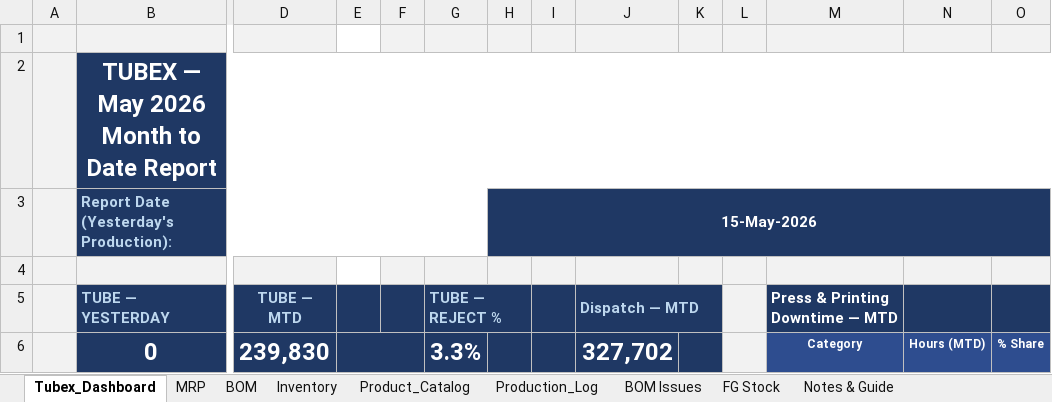
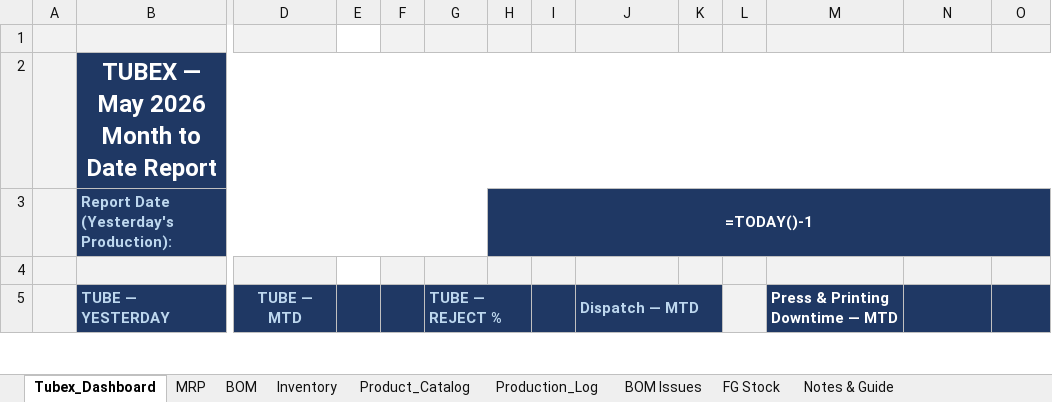
Before and after one commit to ckndr/alpha-containers, an Excel workbook: AlphaContainers_v10_27.xlsx, sheet Tubex_Dashboard, drawn as a sheet; only a part is shown, gaps mark what is left out; values as stored, in another font and other column widths than the file's, no borders; formulas without a stored value are shown as written; removed rows and columns are numbered as before the commit, all else as after; rows hold the shown columns only; the diff covers the shown part only; the diff names each change by its address in the sheet, - before the commit and + after, or states it on an @@ line.

```diff
--- a/AlphaContainers_v10_27.xlsx (sheet Tubex_Dashboard)
+++ b/AlphaContainers_v10_27.xlsx (sheet Tubex_Dashboard)
-H3: 15-May-2026
+H3: =TODAY()-1
-row 6:  | 0 | 239,830 |  |  | 3.3% |  |  | 327,702 |  |  | Category | Hours (MTD) | % Share
```
Also changed, not shown: 6 added rows, 5 removed rows and 166 edited cells elsewhere in this sheet, sheet Product_Catalog, sheet MRP, sheet Inventory, sheet FG Stock, sheet Production_Log, hidden cells, 2 other files.
